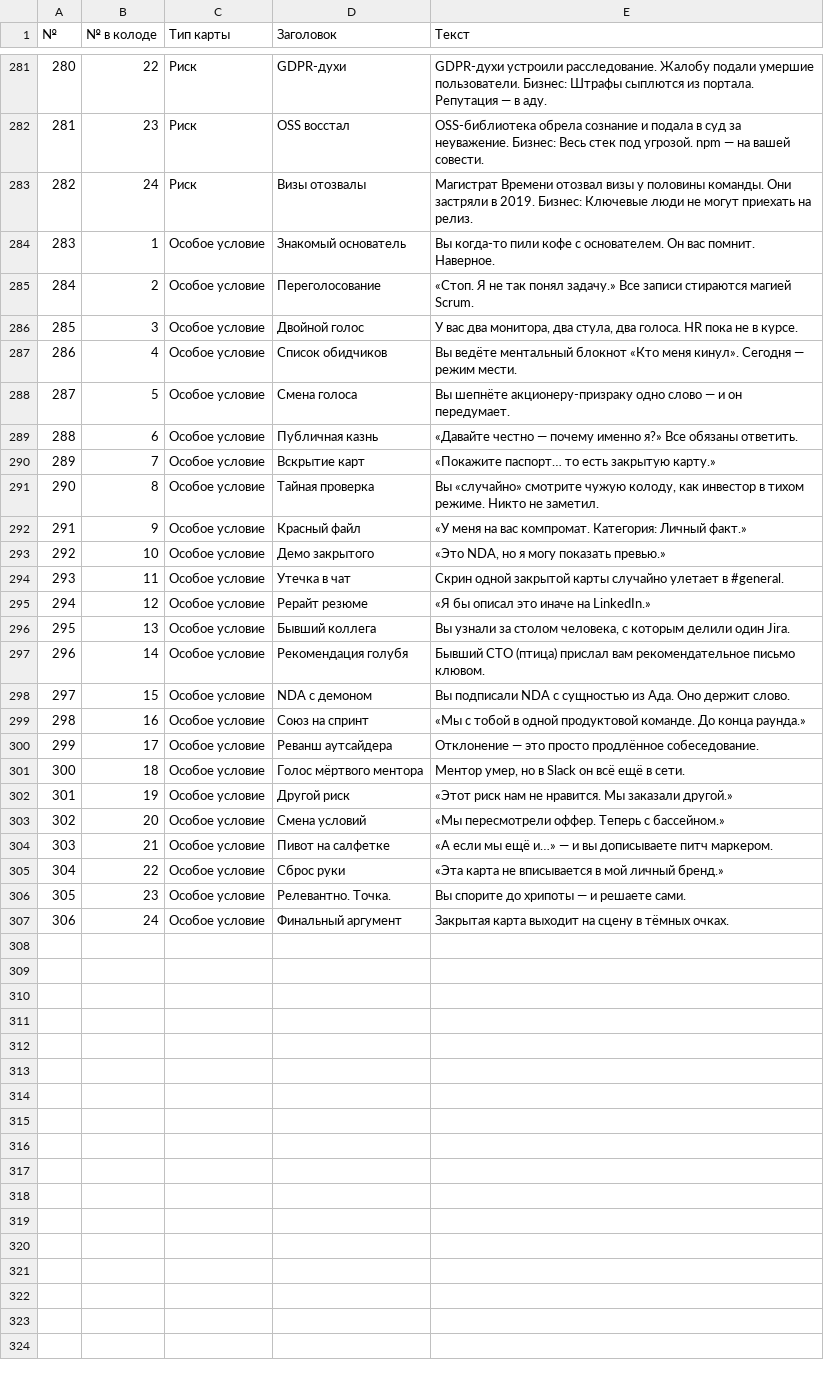
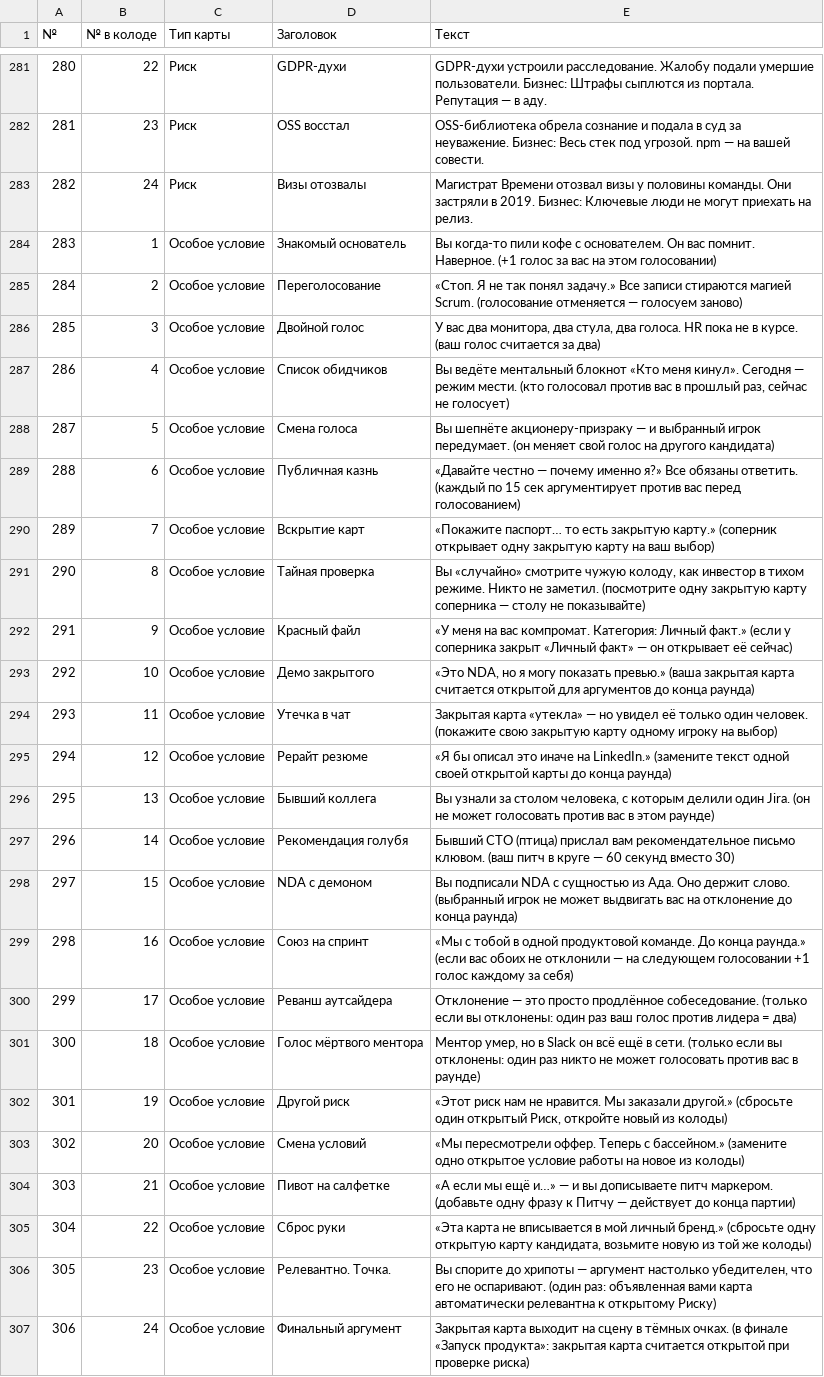
Before and after one commit to Khodyko/startupAndCookies, a CSV file: docs/cards/cards-print.csv, drawn as a sheet; only a part is shown, gaps mark what is left out; the diff names each change by its address in the sheet, - before the commit and + after, or states it on an @@ line.

Commit message:
добавлены пояснения к картам

```diff
--- a/docs/cards/cards-print.csv
+++ b/docs/cards/cards-print.csv
-E284 (Текст): …помнит. Наверное.
+E284 (Текст): …помнит. Наверное. (+1 голос за вас на этом голосовании)
-E285 (Текст): …магией Scrum.
+E285 (Текст): …магией Scrum. (голосование отменяется — голосуем заново)
-E286 (Текст): …в курсе.
+E286 (Текст): …в курсе. (ваш голос считается за два)
-E287 (Текст): …режим мести.
+E287 (Текст): …режим мести. (кто голосовал против вас в прошлый раз, сейчас не голосует)
-E288 (Текст): …шепнёте акционеру-призраку одно слово — и он передумает.
+E288 (Текст): …шепнёте акционеру-призраку — и выбранный игрок передумает. (он меняет свой голос на другого кандидата)
-E289 (Текст): …обязаны ответить.
+E289 (Текст): …обязаны ответить. (каждый по 15 сек аргументирует против вас перед голосованием)
-E290 (Текст): …закрытую карту.»
+E290 (Текст): …закрытую карту.» (соперник открывает одну закрытую карту на ваш выбор)
-E291 (Текст): …не заметил.
+E291 (Текст): …не заметил. (посмотрите одну закрытую карту соперника — столу не показывайте)
-E292 (Текст): …Личный факт.»
+E292 (Текст): …Личный факт.» (если у соперника закрыт «Личный факт» — он открывает её сейчас)
-E293 (Текст): …показать превью.»
+E293 (Текст): …показать превью.» (ваша закрытая карта считается открытой для аргументов до конца раунда)
-E294 (Текст): Скрин одной закрытой карты случайно улетает в #general.
+E294 (Текст): Закрытая карта «утекла» — но увидел её только один человек. (покажите свою закрытую карту одному игроку на выбор)
-E295 (Текст): …на LinkedIn.»
+E295 (Текст): …на LinkedIn.» (замените текст одной своей открытой карты до конца раунда)
-E296 (Текст): …один Jira.
+E296 (Текст): …один Jira. (он не может голосовать против вас в этом раунде)
-E297 (Текст): …письмо клювом.
+E297 (Текст): …письмо клювом. (ваш питч в круге — 60 секунд вместо 30)
-E298 (Текст): …держит слово.
+E298 (Текст): …держит слово. (выбранный игрок не может выдвигать вас на отклонение до конца раунда)
-E299 (Текст): …конца раунда.»
+E299 (Текст): …конца раунда.» (если вас обоих не отклонили — на следующем голосовании +1 голос каждому за себя)
-E300 (Текст): …продлённое собеседование.
+E300 (Текст): …продлённое собеседование. (только если вы отклонены: один раз ваш голос против лидера = два)
-E301 (Текст): …в сети.
+E301 (Текст): …в сети. (только если вы отклонены: один раз никто не может голосовать против вас в раунде)
-E302 (Текст): …заказали другой.»
+E302 (Текст): …заказали другой.» (сбросьте один открытый Риск, откройте новый из колоды)
-E303 (Текст): …с бассейном.»
+E303 (Текст): …с бассейном.» (замените одно открытое условие работы на новое из колоды)
-E304 (Текст): …питч маркером.
+E304 (Текст): …питч маркером. (добавьте одну фразу к Питчу — действует до конца партии)
-E305 (Текст): …личный бренд.»
+E305 (Текст): …личный бренд.» (сбросьте одну открытую карту кандидата, возьмите новую из той же колоды)
-E306 (Текст): …хрипоты — и решаете сами.
+E306 (Текст): …хрипоты — аргумент настолько убедителен, что его не оспаривают. (один раз: объявленная вами карта автоматически релевантна к открытому Риску)
-E307 (Текст): …тёмных очках.
+E307 (Текст): …тёмных очках. (в финале «Запуск продукта»: закрытая карта считается открытой при проверке риска)
```
Also changed, not shown: 2 other files.
